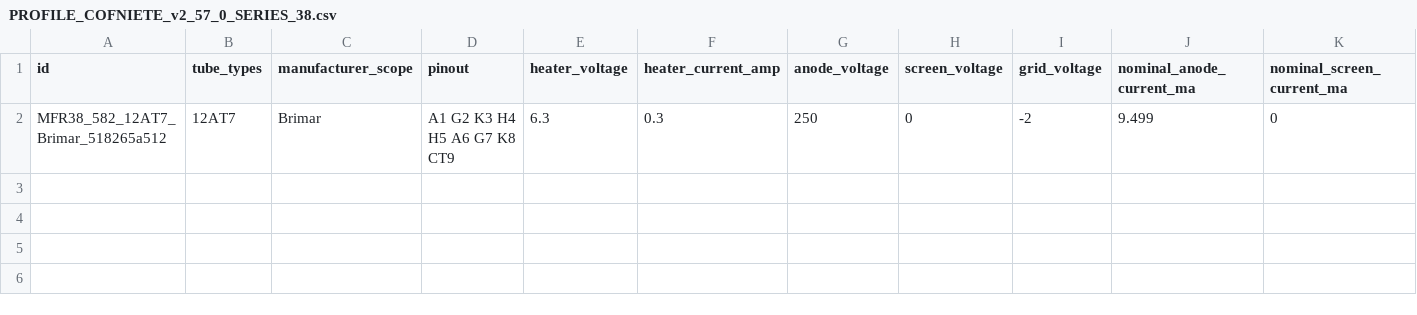
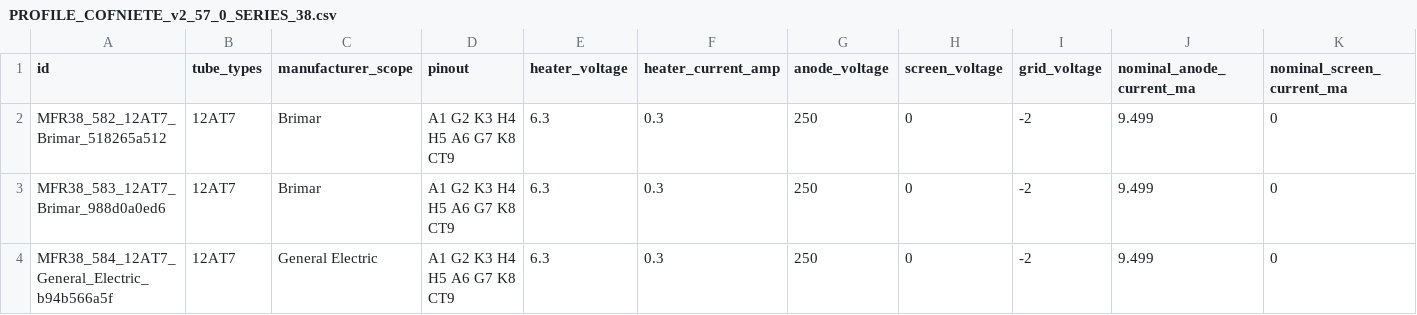
Before and after one commit to djzxz/uTracer-PRO-Manager, a CSV file: CHECKPOINTY/PROFILE_COFNIETE_v2_57_0_SERIES_38.csv, drawn as a sheet; only a part is shown; rows hold the shown columns only; the diff names each change by its address in the sheet, - before the commit and + after, or states it on an @@ line.

Commit message:
Checkpoint 38: profile export

```diff
--- a/CHECKPOINTY/PROFILE_COFNIETE_v2_57_0_SERIES_38.csv
+++ b/CHECKPOINTY/PROFILE_COFNIETE_v2_57_0_SERIES_38.csv
+row 3: MFR38_583_12AT7_Brimar_988d0a0ed6 | 12AT7 | Brimar | A1 G2 K3 H4 H5 A6 G7 K8 CT9 | 6.3 | 0.3 | 250 | 0 | -2 | 9.499 | 0
+row 4: MFR38_584_12AT7_General_Electric_b94b566a5f | 12AT7 | General Electric | A1 G2 K3 H4 H5 A6 G7 K8 CT9 | 6.3 | 0.3 | 250 | 0 | -2 | 9.499 | 0
```
